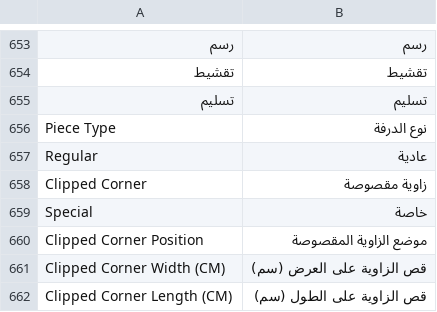
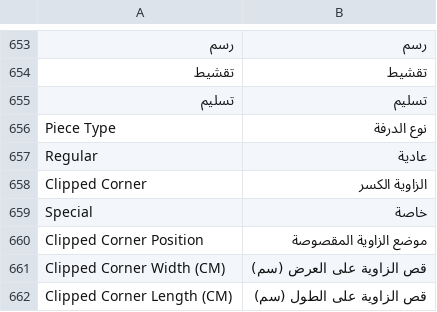
Before and after one commit to Hasan-Alhendi/almdina-erp, a CSV file: almdina_erp/translations/ar.csv, drawn as a sheet; only a part is shown, gaps mark what is left out.

```diff
--- a/almdina_erp/translations/ar.csv
+++ b/almdina_erp/translations/ar.csv
@@ -659,3 +659,3 @@ Piece Type,نوع الدرفة
 Regular,عادية
-Clipped Corner,زاوية مقصوصة
+Clipped Corner,الزاوية الكسر
 Special,خاصة
```
Also changed, not shown: 42 other files.
